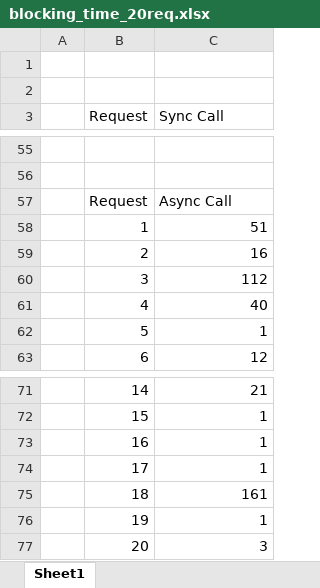
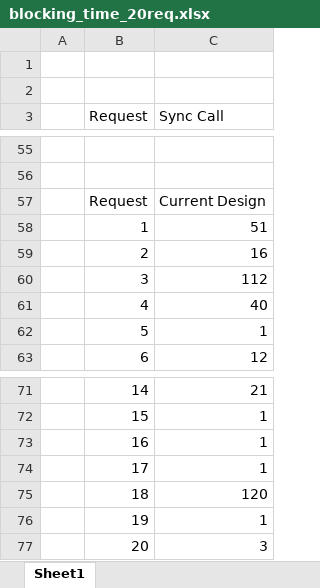
Before and after one commit to taikt/codefun, an Excel workbook: doc/SA cert/Verification/time_test/blocking_time_20req.xlsx, sheet Sheet1, drawn as a sheet; only a part is shown, gaps mark what is left out; values as stored, in another font and other column widths than the file's, no borders; charts and pictures not drawn; the diff names each change by its address in the sheet, - before the commit and + after, or states it on an @@ line.

```diff
--- a/doc/SA cert/Verification/time_test/blocking_time_20req.xlsx (sheet Sheet1)
+++ b/doc/SA cert/Verification/time_test/blocking_time_20req.xlsx (sheet Sheet1)
-C57 (Sync Call): Async Call
+C57 (Sync Call): Current Design
-C75 (Sync Call): 161
+C75 (Sync Call): 120
```
Also changed, not shown: charts or pictures, 27 other files.
